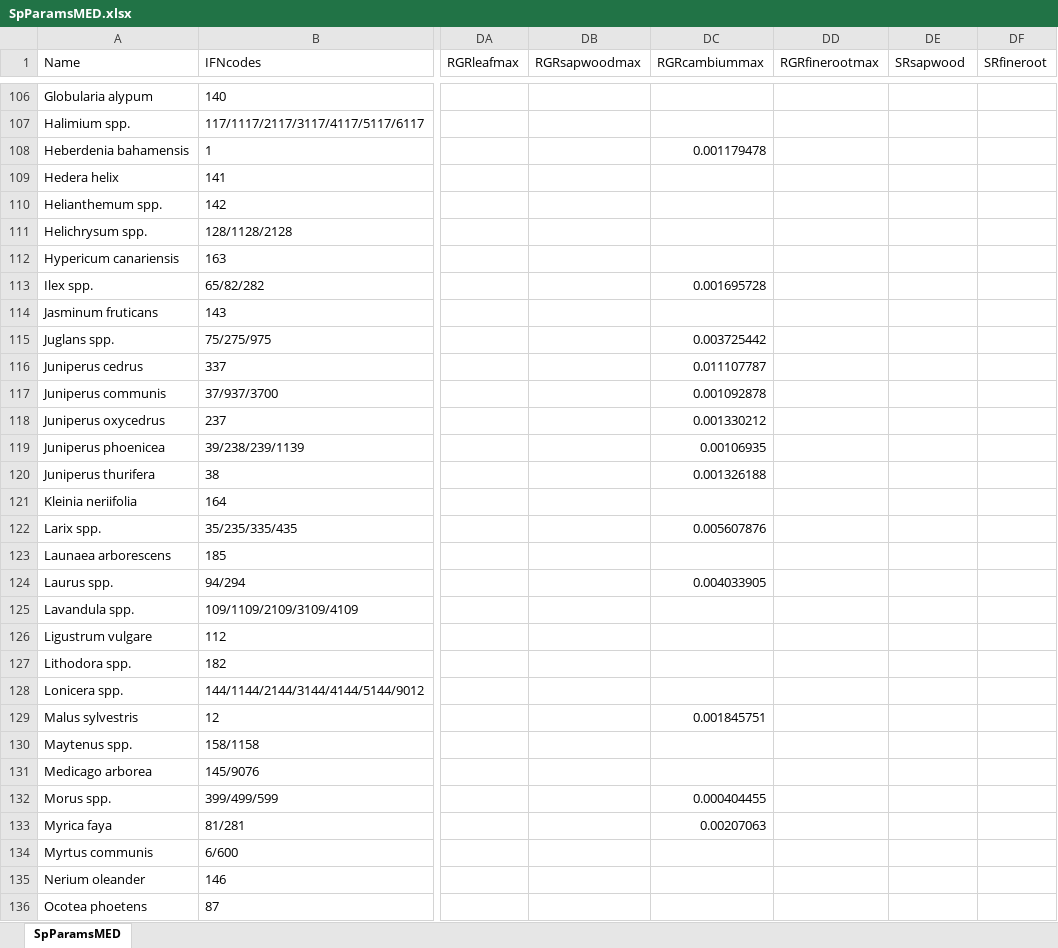
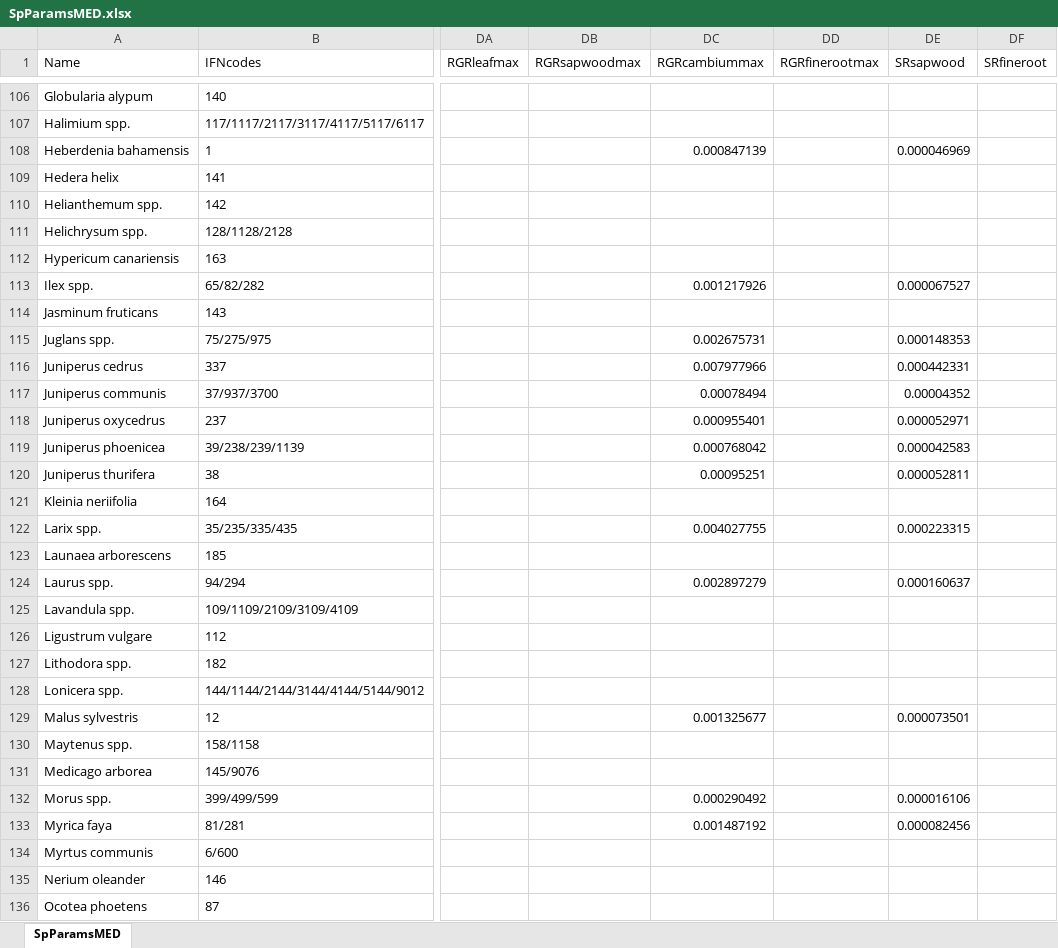
Before and after one commit to emf-creaf/medfate, an Excel workbook: data-raw/SpParamsMED.xlsx, sheet SpParamsMED, drawn as a sheet; only a part is shown, gaps mark what is left out; values as stored, in another font and other column widths than the file's, no borders; table styles not drawn; the diff covers the shown part only; the diff names each change by its address in the sheet, - before the commit and + after, or states it on an @@ line.

Commit message:
param updagte

```diff
--- a/data-raw/SpParamsMED.xlsx (sheet SpParamsMED)
+++ b/data-raw/SpParamsMED.xlsx (sheet SpParamsMED)
-DC108 (RGRcambiummax): 0.001179478
+DC108 (RGRcambiummax): 0.000847139
-DE108 (SRsapwood): (empty)
+DE108 (SRsapwood): 0.000046969
-DC113 (RGRcambiummax): 0.001695728
+DC113 (RGRcambiummax): 0.001217926
-DE113 (SRsapwood): (empty)
+DE113 (SRsapwood): 0.000067527
-DC115 (RGRcambiummax): 0.003725442
+DC115 (RGRcambiummax): 0.002675731
-DE115 (SRsapwood): (empty)
+DE115 (SRsapwood): 0.000148353
-DC116 (RGRcambiummax): 0.011107787
+DC116 (RGRcambiummax): 0.007977966
-DE116 (SRsapwood): (empty)
+DE116 (SRsapwood): 0.000442331
-DC117 (RGRcambiummax): 0.001092878
+DC117 (RGRcambiummax): 0.00078494
-DE117 (SRsapwood): (empty)
+DE117 (SRsapwood): 0.00004352
-DC118 (RGRcambiummax): 0.001330212
+DC118 (RGRcambiummax): 0.000955401
-DE118 (SRsapwood): (empty)
+DE118 (SRsapwood): 0.000052971
-DC119 (RGRcambiummax): 0.00106935
+DC119 (RGRcambiummax): 0.000768042
-DE119 (SRsapwood): (empty)
+DE119 (SRsapwood): 0.000042583
-DC120 (RGRcambiummax): 0.001326188
+DC120 (RGRcambiummax): 0.00095251
-DE120 (SRsapwood): (empty)
+DE120 (SRsapwood): 0.000052811
-DC122 (RGRcambiummax): 0.005607876
+DC122 (RGRcambiummax): 0.004027755
-DE122 (SRsapwood): (empty)
+DE122 (SRsapwood): 0.000223315
-DC124 (RGRcambiummax): 0.004033905
+DC124 (RGRcambiummax): 0.002897279
-DE124 (SRsapwood): (empty)
+DE124 (SRsapwood): 0.000160637
-DC129 (RGRcambiummax): 0.001845751
+DC129 (RGRcambiummax): 0.001325677
-DE129 (SRsapwood): (empty)
+DE129 (SRsapwood): 0.000073501
-DC132 (RGRcambiummax): 0.000404455
+DC132 (RGRcambiummax): 0.000290492
-DE132 (SRsapwood): (empty)
+DE132 (SRsapwood): 0.000016106
-DC133 (RGRcambiummax): 0.00207063
+DC133 (RGRcambiummax): 0.001487192
-DE133 (SRsapwood): (empty)
+DE133 (SRsapwood): 0.000082456
```
Also changed, not shown: 140 edited cells elsewhere in this sheet, 3 other files.
